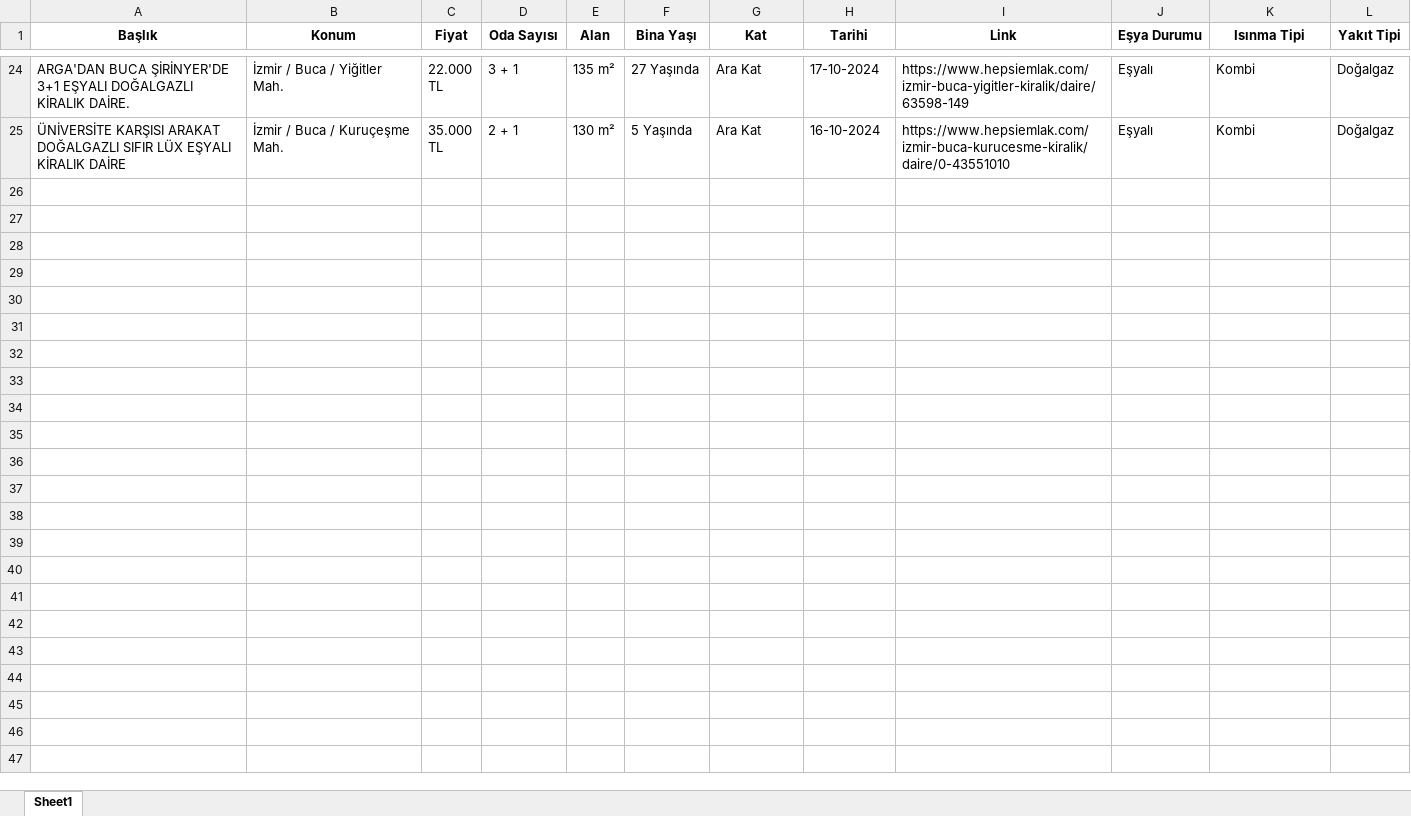
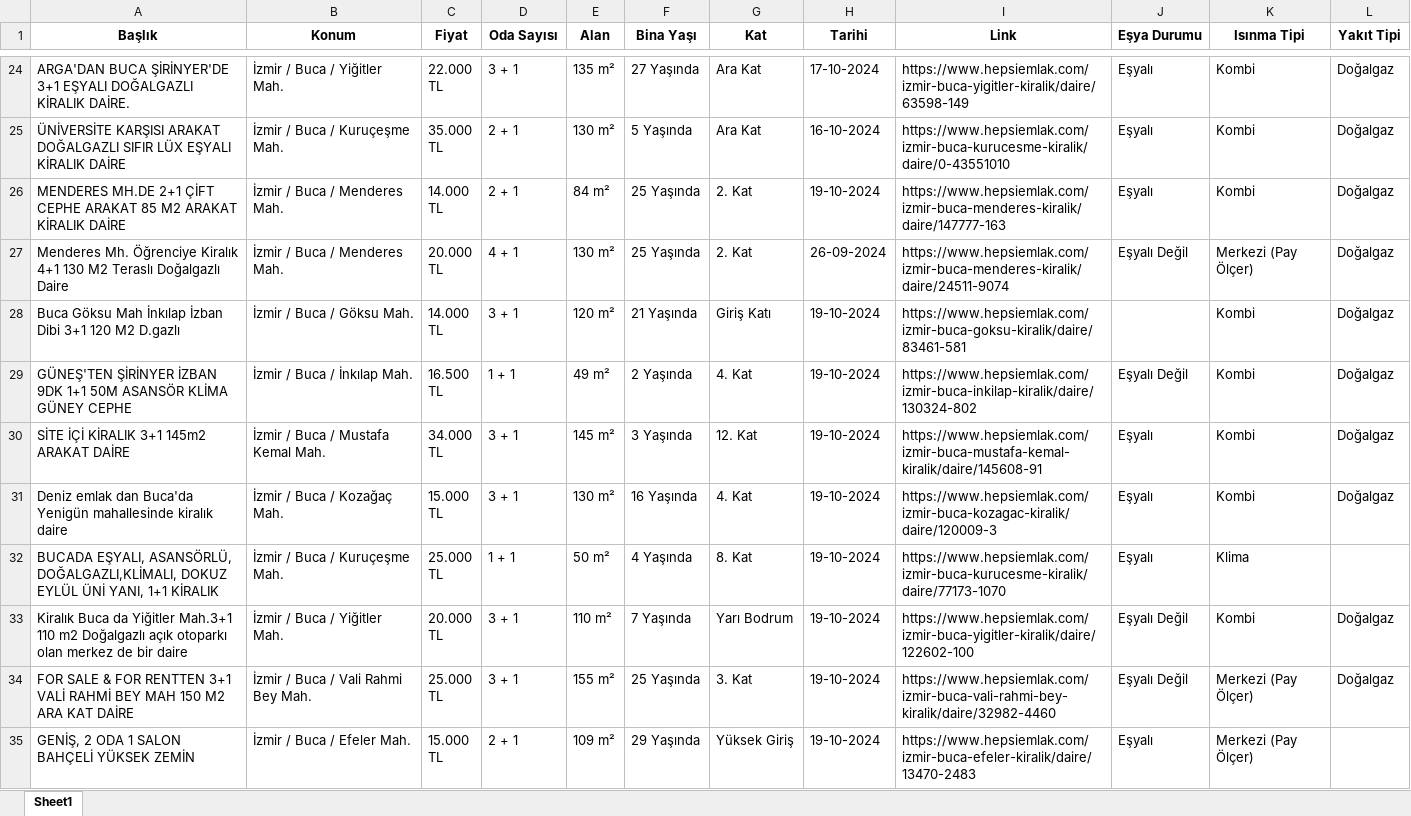
Before and after one commit to ozgurd5/DataMining, an Excel workbook: Assignment_1/ilanlar.xlsx, sheet Sheet1, drawn as a sheet; only a part is shown, gaps mark what is left out; values as stored, in another font and other column widths than the file's, no borders; ↵ is a line break in a cell; the diff covers the shown part only; the diff names each change by its address in the sheet, - before the commit and + after, or states it on an @@ line.

Commit message:
İlanlar Final

```diff
--- a/Assignment_1/ilanlar.xlsx (sheet Sheet1)
+++ b/Assignment_1/ilanlar.xlsx (sheet Sheet1)
+row 26: MENDERES MH.DE 2+1 ÇİFT CEPHE ARAKAT 85 M2 ARAKAT KİRALIK DAİRE | İzmir / Buca / Menderes Mah. | 14.000 ↵ TL | 2 + 1 | 84 m² | 25 Yaşında | 2. Kat | 19-10-2024 | https://www.hepsiemlak.com/izmir-buca-menderes-kiralik/daire/147777-163 | Eşyalı | Kombi | Doğalgaz
+row 27: Menderes Mh. Öğrenciye Kiralık 4+1 130 M2 Teraslı Doğalgazlı Daire | İzmir / Buca / Menderes Mah. | 20.000 ↵ TL | 4 + 1 | 130 m² | 25 Yaşında | 2. Kat | 26-09-2024 | https://www.hepsiemlak.com/izmir-buca-menderes-kiralik/daire/24511-9074 | Eşyalı Değil | Merkezi (Pay Ölçer) | Doğalgaz
+row 28: Buca Göksu Mah İnkılap İzban Dibi 3+1 120 M2 D.gazlı | İzmir / Buca / Göksu Mah. | 14.000 ↵ TL | 3 + 1 | 120 m² | 21 Yaşında | Giriş Katı | 19-10-2024 | https://www.hepsiemlak.com/izmir-buca-goksu-kiralik/daire/83461-581 |  | Kombi | Doğalgaz
+row 29: GÜNEŞ'TEN ŞİRİNYER İZBAN 9DK 1+1 50M ASANSÖR KLİMA GÜNEY CEPHE | İzmir / Buca / İnkılap Mah. | 16.500 ↵ TL | 1 + 1 | 49 m² | 2 Yaşında | 4. Kat | 19-10-2024 | https://www.hepsiemlak.com/izmir-buca-inkilap-kiralik/daire/130324-802 | Eşyalı Değil | Kombi | Doğalgaz
+row 30: SİTE İÇİ KİRALIK 3+1 145m2 ARAKAT DAİRE | İzmir / Buca / Mustafa Kemal Mah. | 34.000 ↵ TL | 3 + 1 | 145 m² | 3 Yaşında | 12. Kat | 19-10-2024 | https://www.hepsiemlak.com/izmir-buca-mustafa-kemal-kiralik/daire/145608-91 | Eşyalı | Kombi | Doğalgaz
+row 31: Deniz emlak dan Buca'da Yenigün mahallesinde kiralık daire | İzmir / Buca / Kozağaç Mah. | 15.000 ↵ TL | 3 + 1 | 130 m² | 16 Yaşında | 4. Kat | 19-10-2024 | https://www.hepsiemlak.com/izmir-buca-kozagac-kiralik/daire/120009-3 | Eşyalı | Kombi | Doğalgaz
+row 32: BUCADA EŞYALI, ASANSÖRLÜ, DOĞALGAZLI,KLİMALI, DOKUZ EYLÜL ÜNİ YANI, 1+1 KİRALIK | İzmir / Buca / Kuruçeşme Mah. | 25.000 ↵ TL | 1 + 1 | 50 m² | 4 Yaşında | 8. Kat | 19-10-2024 | https://www.hepsiemlak.com/izmir-buca-kurucesme-kiralik/daire/77173-1070 | Eşyalı | Klima
+row 33: Kiralık Buca da Yiğitler Mah.3+1 110 m2 Doğalgazlı açık otoparkı olan merkez de bir daire | İzmir / Buca / Yiğitler Mah. | 20.000 ↵ TL | 3 + 1 | 110 m² | 7 Yaşında | Yarı Bodrum | 19-10-2024 | https://www.hepsiemlak.com/izmir-buca-yigitler-kiralik/daire/122602-100 | Eşyalı Değil | Kombi | Doğalgaz
+row 34: FOR SALE & FOR RENTTEN 3+1 VALİ RAHMİ BEY MAH 150 M2 ARA KAT DAİRE | İzmir / Buca / Vali Rahmi Bey Mah. | 25.000 ↵ TL | 3 + 1 | 155 m² | 25 Yaşında | 3. Kat | 19-10-2024 | https://www.hepsiemlak.com/izmir-buca-vali-rahmi-bey-kiralik/daire/32982-4460 | Eşyalı Değil | Merkezi (Pay Ölçer) | Doğalgaz
+row 35: GENİŞ, 2 ODA 1 SALON BAHÇELİ YÜKSEK ZEMİN | İzmir / Buca / Efeler Mah. | 15.000 ↵ TL | 2 + 1 | 109 m² | 29 Yaşında | Yüksek Giriş | 19-10-2024 | https://www.hepsiemlak.com/izmir-buca-efeler-kiralik/daire/13470-2483 | Eşyalı | Merkezi (Pay Ölçer)
```
Also changed, not shown: 22 added rows and 1 moved row elsewhere in this sheet.
